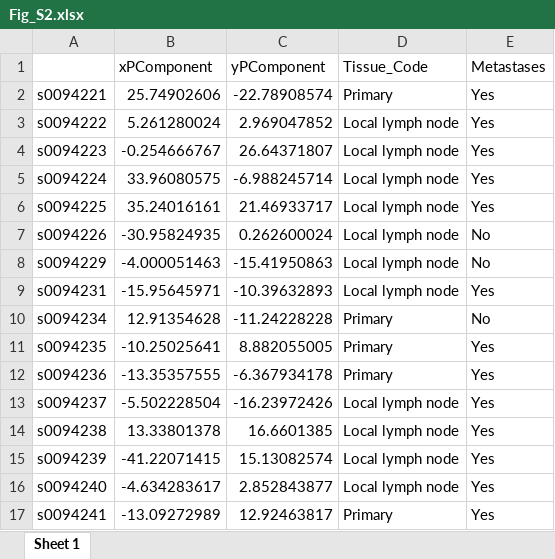
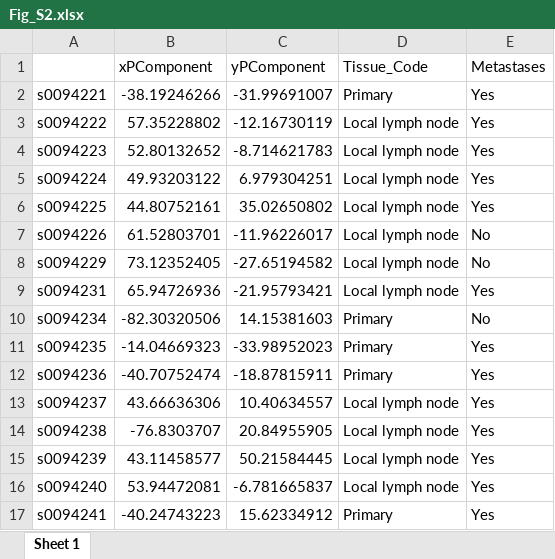
Before and after one commit to Manikgarg/MelanomaTranscriptomics, an Excel workbook: Source_Data/Fig_S2.xlsx, sheet Sheet 1, drawn as a sheet; only a part is shown; values as stored, in another font and other column widths than the file's, no borders; the diff covers the shown part only; the diff names each change by its address in the sheet, - before the commit and + after, or states it on an @@ line.

Commit message:
Add source data for Supplementary Fig S2

```diff
--- a/Source_Data/Fig_S2.xlsx (sheet Sheet 1)
+++ b/Source_Data/Fig_S2.xlsx (sheet Sheet 1)
-B2 (xPComponent): 25.74902606
+B2 (xPComponent): -38.19246266
-C2 (yPComponent): -22.78908574
+C2 (yPComponent): -31.99691007
-B3 (xPComponent): 5.261280024
+B3 (xPComponent): 57.35228802
-C3 (yPComponent): 2.969047852
+C3 (yPComponent): -12.16730119
-B4 (xPComponent): -0.254666767
+B4 (xPComponent): 52.80132652
-C4 (yPComponent): 26.64371807
+C4 (yPComponent): -8.714621783
-B5 (xPComponent): 33.96080575
+B5 (xPComponent): 49.93203122
-C5 (yPComponent): -6.988245714
+C5 (yPComponent): 6.979304251
-B6 (xPComponent): 35.24016161
+B6 (xPComponent): 44.80752161
-C6 (yPComponent): 21.46933717
+C6 (yPComponent): 35.02650802
-B7 (xPComponent): -30.95824935
+B7 (xPComponent): 61.52803701
-C7 (yPComponent): 0.262600024
+C7 (yPComponent): -11.96226017
-B8 (xPComponent): -4.000051463
+B8 (xPComponent): 73.12352405
-C8 (yPComponent): -15.41950863
+C8 (yPComponent): -27.65194582
-B9 (xPComponent): -15.95645971
+B9 (xPComponent): 65.94726936
-C9 (yPComponent): -10.39632893
+C9 (yPComponent): -21.95793421
-B10 (xPComponent): 12.91354628
+B10 (xPComponent): -82.30320506
-C10 (yPComponent): -11.24228228
+C10 (yPComponent): 14.15381603
-B11 (xPComponent): -10.25025641
+B11 (xPComponent): -14.04669323
-C11 (yPComponent): 8.882055005
+C11 (yPComponent): -33.98952023
-B12 (xPComponent): -13.35357555
+B12 (xPComponent): -40.70752474
-C12 (yPComponent): -6.367934178
+C12 (yPComponent): -18.87815911
-B13 (xPComponent): -5.502228504
+B13 (xPComponent): 43.66636306
-C13 (yPComponent): -16.23972426
+C13 (yPComponent): 10.40634557
-B14 (xPComponent): 13.33801378
+B14 (xPComponent): -76.8303707
-C14 (yPComponent): 16.6601385
+C14 (yPComponent): 20.84955905
-B15 (xPComponent): -41.22071415
+B15 (xPComponent): 43.11458577
-C15 (yPComponent): 15.13082574
+C15 (yPComponent): 50.21584445
-B16 (xPComponent): -4.634283617
+B16 (xPComponent): 53.94472081
-C16 (yPComponent): 2.852843877
+C16 (yPComponent): -6.781665837
-B17 (xPComponent): -13.09272989
+B17 (xPComponent): -40.24743223
-C17 (yPComponent): 12.92463817
+C17 (yPComponent): 15.62334912
```
Also changed, not shown: 716 edited cells elsewhere in this sheet, 2 other files.
